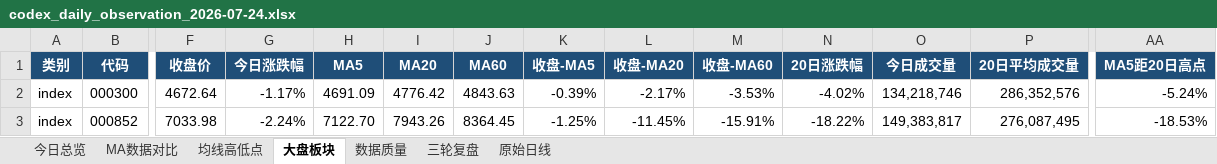
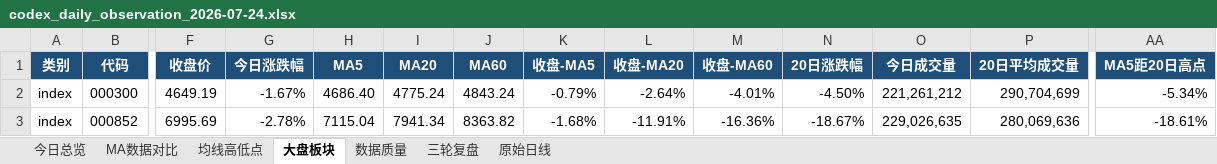
Before and after one commit to ghskb1949/a-share-dashboard, an Excel workbook: codex_daily_observation_2026-07-24.xlsx, sheet 大盘板块, drawn as a sheet; only a part is shown, gaps mark what is left out; values as stored, in another font and other column widths than the file's, no borders; the diff covers the shown part only; the diff names each change by its address in the sheet, - before the commit and + after, or states it on an @@ line.

```diff
--- a/codex_daily_observation_2026-07-24.xlsx (sheet 大盘板块)
+++ b/codex_daily_observation_2026-07-24.xlsx (sheet 大盘板块)
-F2 (收盘价): 4672.64
+F2 (收盘价): 4649.19
-G2 (今日涨跌幅): -1.17%
+G2 (今日涨跌幅): -1.67%
-H2 (MA5): 4691.09
+H2 (MA5): 4686.40
-I2 (MA20): 4776.42
+I2 (MA20): 4775.24
-J2 (MA60): 4843.63
+J2 (MA60): 4843.24
-K2 (收盘-MA5): -0.39%
+K2 (收盘-MA5): -0.79%
-L2 (收盘-MA20): -2.17%
+L2 (收盘-MA20): -2.64%
-M2 (收盘-MA60): -3.53%
+M2 (收盘-MA60): -4.01%
-N2 (20日涨跌幅): -4.02%
+N2 (20日涨跌幅): -4.50%
-O2 (今日成交量): 134,218,746
+O2 (今日成交量): 221,261,212
-P2 (20日平均成交量): 286,352,576
+P2 (20日平均成交量): 290,704,699
-AA2 (MA5距20日高点): -5.24%
+AA2 (MA5距20日高点): -5.34%
-F3 (收盘价): 7033.98
+F3 (收盘价): 6995.69
-G3 (今日涨跌幅): -2.24%
+G3 (今日涨跌幅): -2.78%
-H3 (MA5): 7122.70
+H3 (MA5): 7115.04
-I3 (MA20): 7943.26
+I3 (MA20): 7941.34
-J3 (MA60): 8364.45
+J3 (MA60): 8363.82
-K3 (收盘-MA5): -1.25%
+K3 (收盘-MA5): -1.68%
-L3 (收盘-MA20): -11.45%
+L3 (收盘-MA20): -11.91%
-M3 (收盘-MA60): -15.91%
+M3 (收盘-MA60): -16.36%
-N3 (20日涨跌幅): -18.22%
+N3 (20日涨跌幅): -18.67%
-O3 (今日成交量): 149,383,817
+O3 (今日成交量): 229,026,635
-P3 (20日平均成交量): 276,087,495
+P3 (20日平均成交量): 280,069,636
-AA3 (MA5距20日高点): -18.53%
+AA3 (MA5距20日高点): -18.61%
```
Also changed, not shown: 127 edited cells elsewhere in this sheet, sheet 原始日线, sheet 均线高低点, sheet MA数据对比, sheet 今日总览, sheet 数据质量, output/codex_daily_observation_2026-07-24.xlsx, 3 other files.
